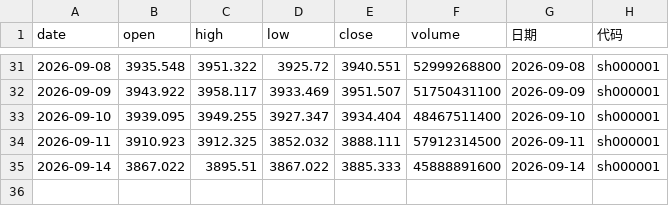
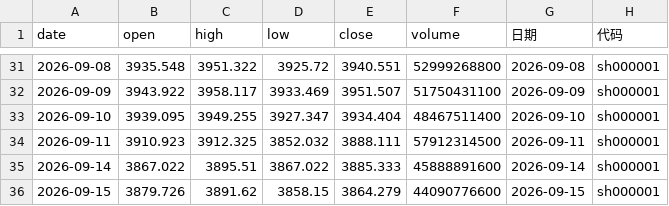
Before and after one commit to spglx520-maker/fa, a CSV file: stock_data.csv, drawn as a sheet; only a part is shown, gaps mark what is left out.

```diff
--- a/stock_data.csv
+++ b/stock_data.csv
@@ -35 +35,2 @@
 2026-09-14,3867.022,3895.51,3867.022,3885.333,45888891600,2026-09-14,sh000001
+2026-09-15,3879.726,3891.62,3858.15,3864.279,44090776600,2026-09-15,sh000001
```
